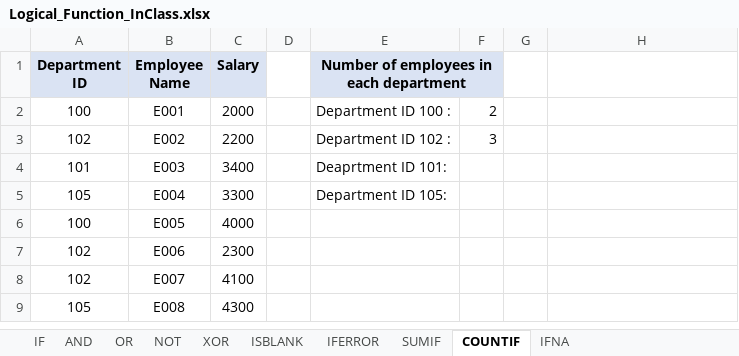
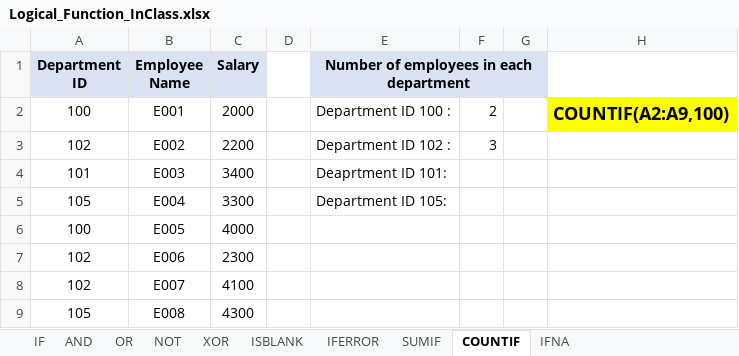
Before and after one commit to MikkoDT/MexEE402_ExcelExcercises, an Excel workbook: Logical_Functions/Logical_Function_InClass.xlsx, sheet COUNTIF, drawn as a sheet; values as stored, in another font and other column widths than the file's, no borders; the diff names each change by its address in the sheet, - before the commit and + after, or states it on an @@ line.

Commit message:
Update Logical_Function_InClass.xlsx

```diff
--- a/Logical_Functions/Logical_Function_InClass.xlsx (sheet COUNTIF)
+++ b/Logical_Functions/Logical_Function_InClass.xlsx (sheet COUNTIF)
-E1:F1 merged
+E1:G1 merged
-G1 fill: none
+G1 fill: #DAE3F3
-H2: (empty)
+H2: COUNTIF(A2:A9,100)
-H2 fill: none
+H2 fill: #FFFF00
```
Also changed, not shown: sheet SUMIF.
